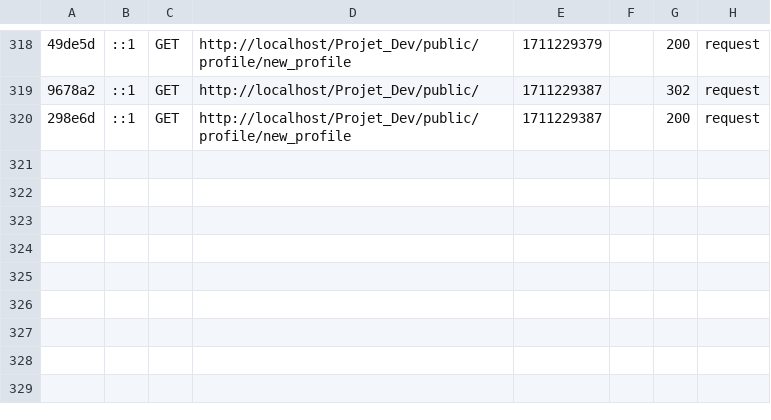
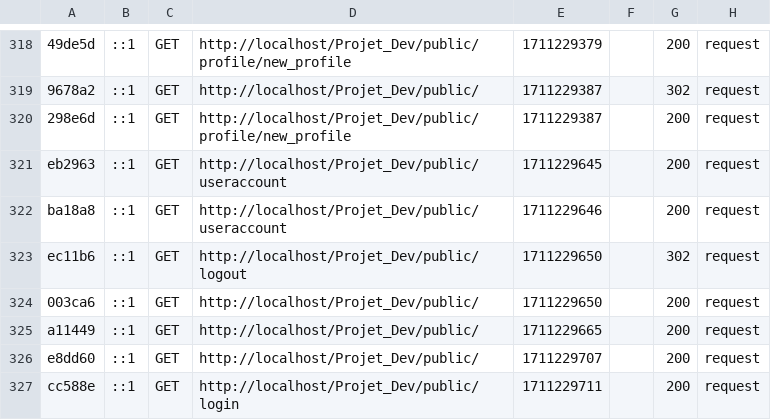
Before and after one commit to SaraSerhal/MyMoney, a CSV file: var/cache/dev/profiler/index.csv, drawn as a sheet; only a part is shown, gaps mark what is left out; the diff names each change by its address in the sheet, - before the commit and + after, or states it on an @@ line.

```diff
--- a/var/cache/dev/profiler/index.csv
+++ b/var/cache/dev/profiler/index.csv
+row 321: eb2963 | ::1 | GET | http://localhost/Projet_Dev/public/useraccount | 1711229645 |  | 200 | request
+row 322: ba18a8 | ::1 | GET | http://localhost/Projet_Dev/public/useraccount | 1711229646 |  | 200 | request
+row 323: ec11b6 | ::1 | GET | http://localhost/Projet_Dev/public/logout | 1711229650 |  | 302 | request
+row 324: 003ca6 | ::1 | GET | http://localhost/Projet_Dev/public/ | 1711229650 |  | 200 | request
+row 325: a11449 | ::1 | GET | http://localhost/Projet_Dev/public/ | 1711229665 |  | 200 | request
+row 326: e8dd60 | ::1 | GET | http://localhost/Projet_Dev/public/ | 1711229707 |  | 200 | request
+row 327: cc588e | ::1 | GET | http://localhost/Projet_Dev/public/login | 1711229711 |  | 200 | request
```
Also changed, not shown: 12 other files.
